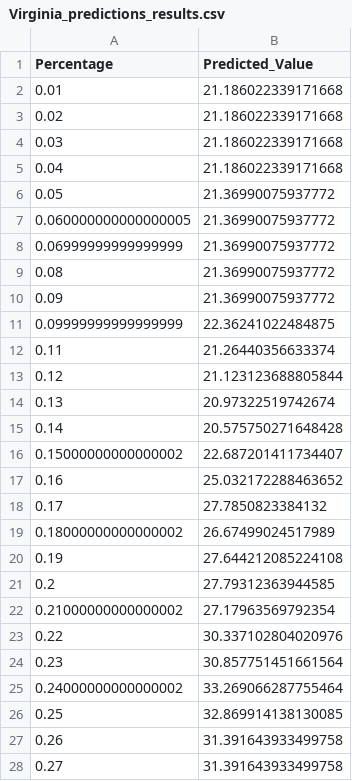
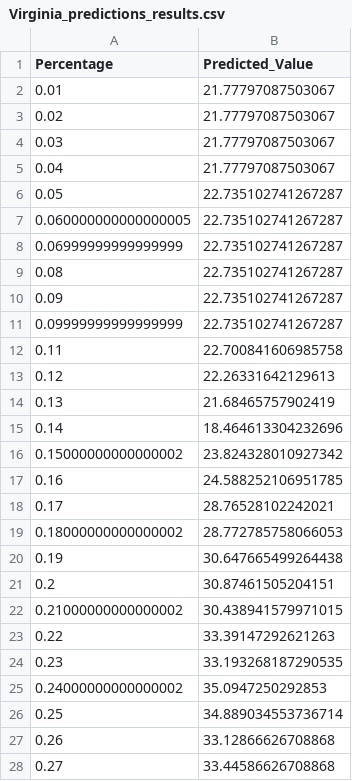
Before and after one commit to zqcushma/Project-4, a CSV file: Predictions/Virginia_predictions_results.csv, drawn as a sheet; only a part is shown; the diff covers the shown part only.

```diff
--- a/Predictions/Virginia_predictions_results.csv
+++ b/Predictions/Virginia_predictions_results.csv
@@ -1,28 +1,28 @@
 Percentage,Predicted_Value
-0.01,21.186022339171668
-0.02,21.186022339171668
-0.03,21.186022339171668
-0.04,21.186022339171668
-0.05,21.36990075937772
-0.060000000000000005,21.36990075937772
-0.06999999999999999,21.36990075937772
-0.08,21.36990075937772
-0.09,21.36990075937772
-0.09999999999999999,22.36241022484875
-0.11,21.26440356633374
-0.12,21.123123688805844
-0.13,20.97322519742674
-0.14,20.575750271648428
-0.15000000000000002,22.687201411734407
-0.16,25.032172288463652
-0.17,27.7850823384132
-0.18000000000000002,26.67499024517989
-0.19,27.644212085224108
-0.2,27.79312363944585
-0.21000000000000002,27.17963569792354
-0.22,30.337102804020976
-0.23,30.857751451661564
-0.24000000000000002,33.269066287755464
-0.25,32.869914138130085
-0.26,31.391643933499758
-0.27,31.391643933499758
+0.01,21.77797087503067
+0.02,21.77797087503067
+0.03,21.77797087503067
+0.04,21.77797087503067
+0.05,22.735102741267287
+0.060000000000000005,22.735102741267287
+0.06999999999999999,22.735102741267287
+0.08,22.735102741267287
+0.09,22.735102741267287
+0.09999999999999999,22.735102741267287
+0.11,22.700841606985758
+0.12,22.26331642129613
+0.13,21.68465757902419
+0.14,18.464613304232696
+0.15000000000000002,23.824328010927342
+0.16,24.588252106951785
+0.17,28.76528102242021
+0.18000000000000002,28.772785758066053
+0.19,30.647665499264438
+0.2,30.87461505204151
+0.21000000000000002,30.438941579971015
+0.22,33.39147292621263
+0.23,33.193268187290535
+0.24000000000000002,35.0947250292853
+0.25,34.889034553736714
+0.26,33.12866626708868
+0.27,33.44586626708868
```
Also changed, not shown: 73 edited cells elsewhere in this file, Data/proj_4_feat_target_var_set.csv, Predictions/California_predictions_results.csv, 15 other files.
